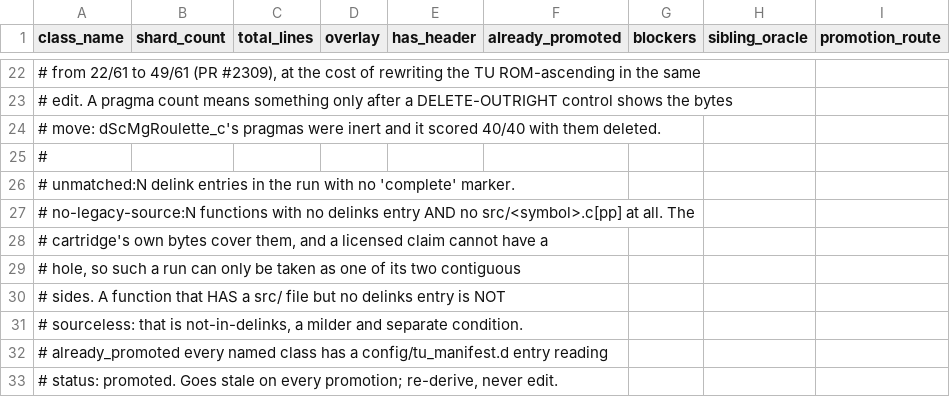
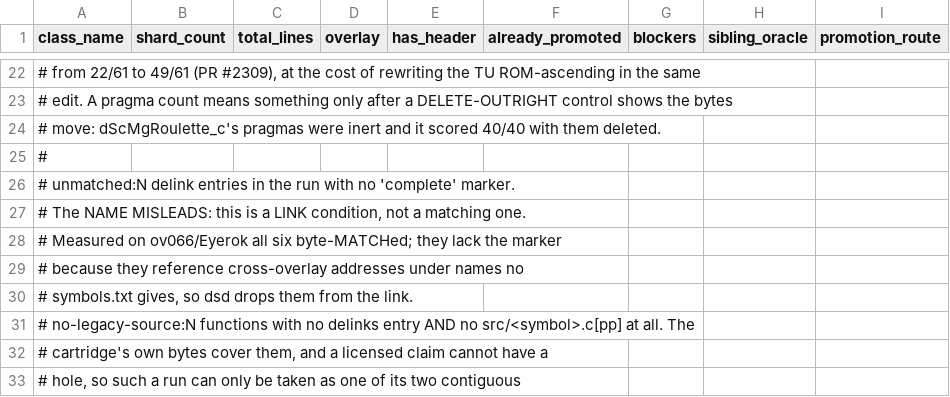
Before and after one commit to AdrianBros/sm64ds-decomp, a TSV file: notes/data/tu-promotion-queue.tsv, drawn as a sheet; only a part is shown, gaps mark what is left out; the shorter side is filled out with more unchanged rows.

```diff
--- a/notes/data/tu-promotion-queue.tsv
+++ b/notes/data/tu-promotion-queue.tsv
@@ -26,2 +26,6 @@ class_name	shard_count	total_lines	overlay	has_header	already_promoted	blockers
 # unmatched:N        delink entries in the run with no 'complete' marker.
+#                    The NAME MISLEADS: this is a LINK condition, not a matching one.
+#                    Measured on ov066/Eyerok all six byte-MATCHed; they lack the marker
+#                    because they reference cross-overlay addresses under names no
+#                    symbols.txt gives, so dsd drops them from the link.
 # no-legacy-source:N functions with no delinks entry AND no src/<symbol>.c[pp] at all. The
```
Also changed, not shown: 3 other files.
